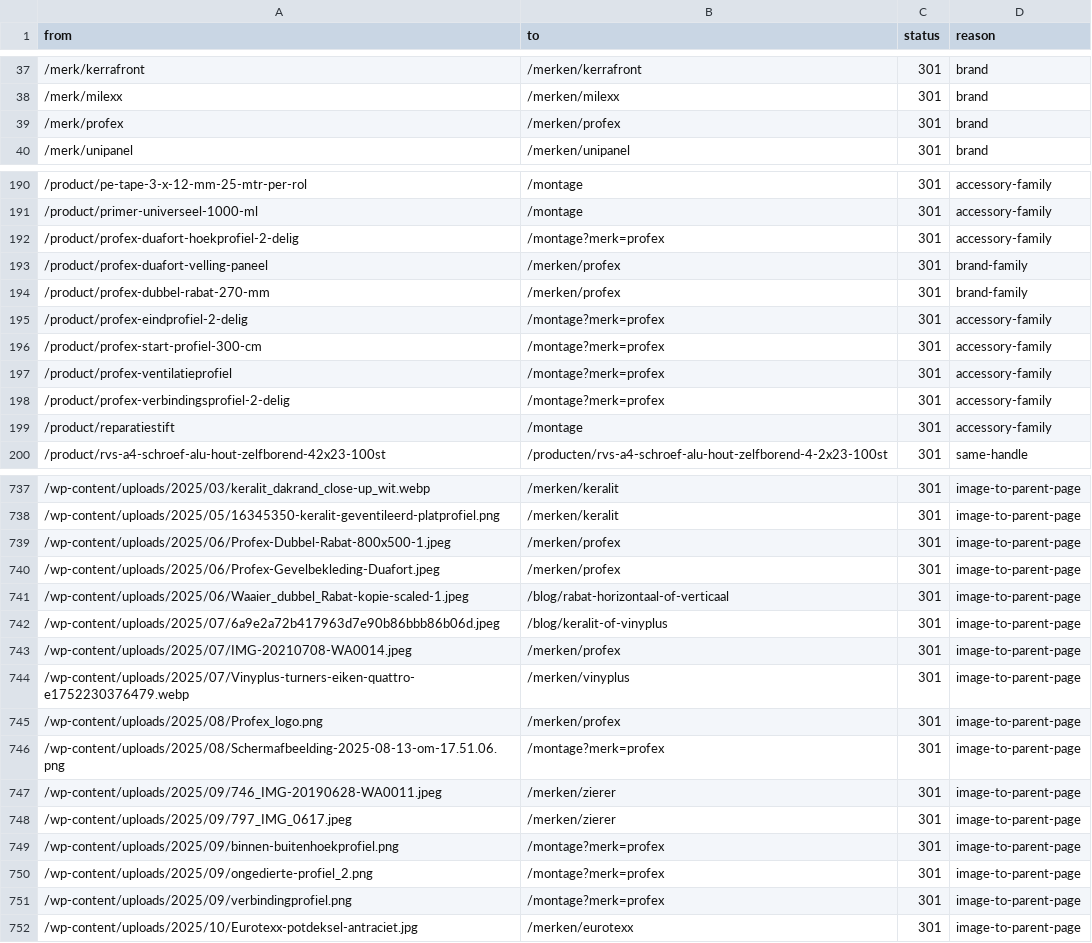
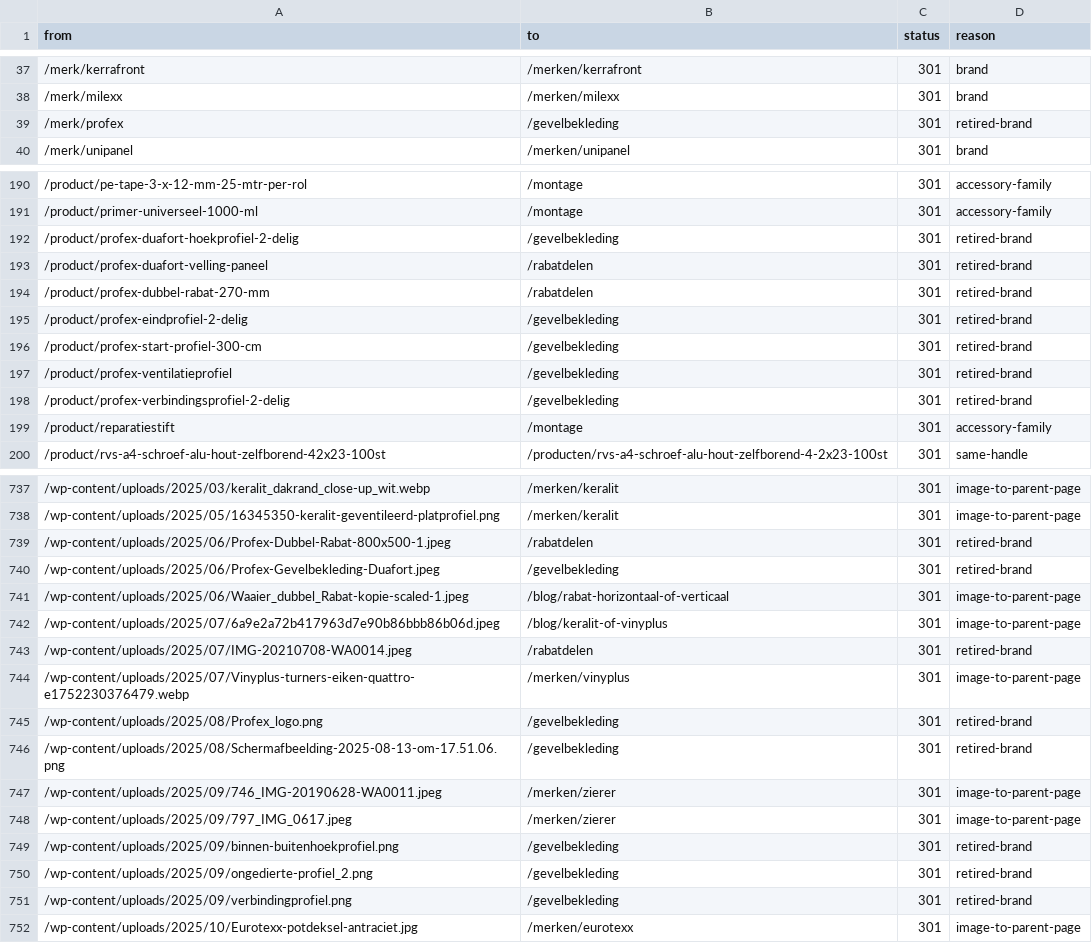
Before and after one commit to RubenPouw/kunststof-gevel-website, a CSV file: data/seo/redirects.csv, drawn as a sheet; only a part is shown, gaps mark what is left out; the diff covers the shown part only.

```diff
--- a/data/seo/redirects.csv
+++ b/data/seo/redirects.csv
@@ -38,3 +38,3 @@ from,to,status,reason
 /merk/milexx,/merken/milexx,301,brand
-/merk/profex,/merken/profex,301,brand
+/merk/profex,/gevelbekleding,301,retired-brand
 /merk/unipanel,/merken/unipanel,301,brand
@@ -191,9 +191,9 @@ from,to,status,reason
 /product/primer-universeel-1000-ml,/montage,301,accessory-family
-/product/profex-duafort-hoekprofiel-2-delig,/montage?merk=profex,301,accessory-family
-/product/profex-duafort-velling-paneel,/merken/profex,301,brand-family
-/product/profex-dubbel-rabat-270-mm,/merken/profex,301,brand-family
-/product/profex-eindprofiel-2-delig,/montage?merk=profex,301,accessory-family
-/product/profex-start-profiel-300-cm,/montage?merk=profex,301,accessory-family
-/product/profex-ventilatieprofiel,/montage?merk=profex,301,accessory-family
-/product/profex-verbindingsprofiel-2-delig,/montage?merk=profex,301,accessory-family
+/product/profex-duafort-hoekprofiel-2-delig,/gevelbekleding,301,retired-brand
+/product/profex-duafort-velling-paneel,/rabatdelen,301,retired-brand
+/product/profex-dubbel-rabat-270-mm,/rabatdelen,301,retired-brand
+/product/profex-eindprofiel-2-delig,/gevelbekleding,301,retired-brand
+/product/profex-start-profiel-300-cm,/gevelbekleding,301,retired-brand
+/product/profex-ventilatieprofiel,/gevelbekleding,301,retired-brand
+/product/profex-verbindingsprofiel-2-delig,/gevelbekleding,301,retired-brand
 /product/reparatiestift,/montage,301,accessory-family
@@ -738,15 +738,15 @@ from,to,status,reason
 /wp-content/uploads/2025/05/16345350-keralit-geventileerd-platprofiel.png,/merken/keralit,301,image-to-parent-page
-/wp-content/uploads/2025/06/Profex-Dubbel-Rabat-800x500-1.jpeg,/merken/profex,301,image-to-parent-page
-/wp-content/uploads/2025/06/Profex-Gevelbekleding-Duafort.jpeg,/merken/profex,301,image-to-parent-page
+/wp-content/uploads/2025/06/Profex-Dubbel-Rabat-800x500-1.jpeg,/rabatdelen,301,retired-brand
+/wp-content/uploads/2025/06/Profex-Gevelbekleding-Duafort.jpeg,/gevelbekleding,301,retired-brand
 /wp-content/uploads/2025/06/Waaier_dubbel_Rabat-kopie-scaled-1.jpeg,/blog/rabat-horizontaal-of-verticaal,301,image-to-parent-page
 /wp-content/uploads/2025/07/6a9e2a72b417963d7e90b86bbb86b06d.jpeg,/blog/keralit-of-vinyplus,301,image-to-parent-page
-/wp-content/uploads/2025/07/IMG-20210708-WA0014.jpeg,/merken/profex,301,image-to-parent-page
+/wp-content/uploads/2025/07/IMG-20210708-WA0014.jpeg,/rabatdelen,301,retired-brand
 /wp-content/uploads/2025/07/Vinyplus-turners-eiken-quattro-e1752230376479.webp,/merken/vinyplus,301,image-to-parent-page
-/wp-content/uploads/2025/08/Profex_logo.png,/merken/profex,301,image-to-parent-page
-/wp-content/uploads/2025/08/Schermafbeelding-2025-08-13-om-17.51.06.png,/montage?merk=profex,301,image-to-parent-page
+/wp-content/uploads/2025/08/Profex_logo.png,/gevelbekleding,301,retired-brand
+/wp-content/uploads/2025/08/Schermafbeelding-2025-08-13-om-17.51.06.png,/gevelbekleding,301,retired-brand
 /wp-content/uploads/2025/09/746_IMG-20190628-WA0011.jpeg,/merken/zierer,301,image-to-parent-page
 /wp-content/uploads/2025/09/797_IMG_0617.jpeg,/merken/zierer,301,image-to-parent-page
-/wp-content/uploads/2025/09/binnen-buitenhoekprofiel.png,/montage?merk=profex,301,image-to-parent-page
-/wp-content/uploads/2025/09/ongedierte-profiel_2.png,/montage?merk=profex,301,image-to-parent-page
-/wp-content/uploads/2025/09/verbindingprofiel.png,/montage?merk=profex,301,image-to-parent-page
+/wp-content/uploads/2025/09/binnen-buitenhoekprofiel.png,/gevelbekleding,301,retired-brand
+/wp-content/uploads/2025/09/ongedierte-profiel_2.png,/gevelbekleding,301,retired-brand
+/wp-content/uploads/2025/09/verbindingprofiel.png,/gevelbekleding,301,retired-brand
 /wp-content/uploads/2025/10/Eurotexx-potdeksel-antraciet.jpg,/merken/eurotexx,301,image-to-parent-page
```
Also changed, not shown: 10 edited cells elsewhere in this file, data/shopify-import.csv, docs/redirectkaart.csv, 23 other files.
